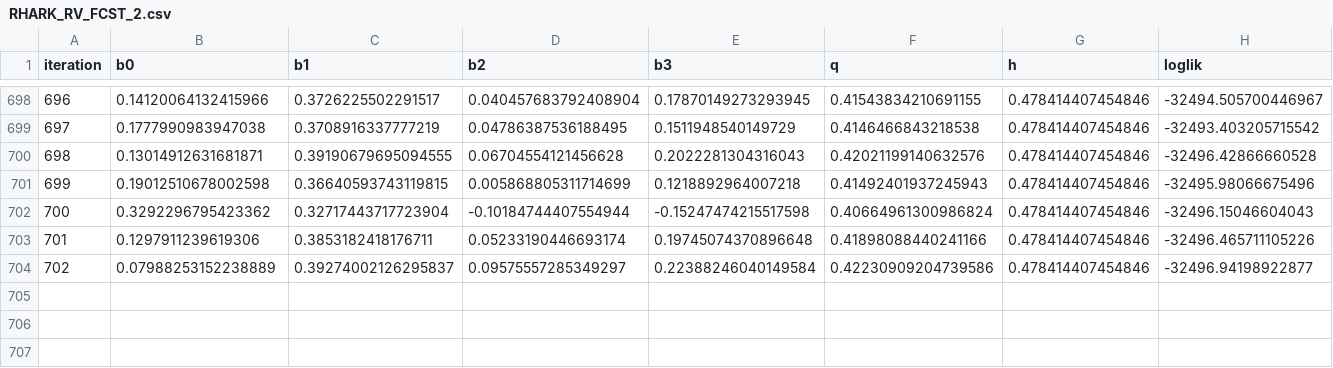
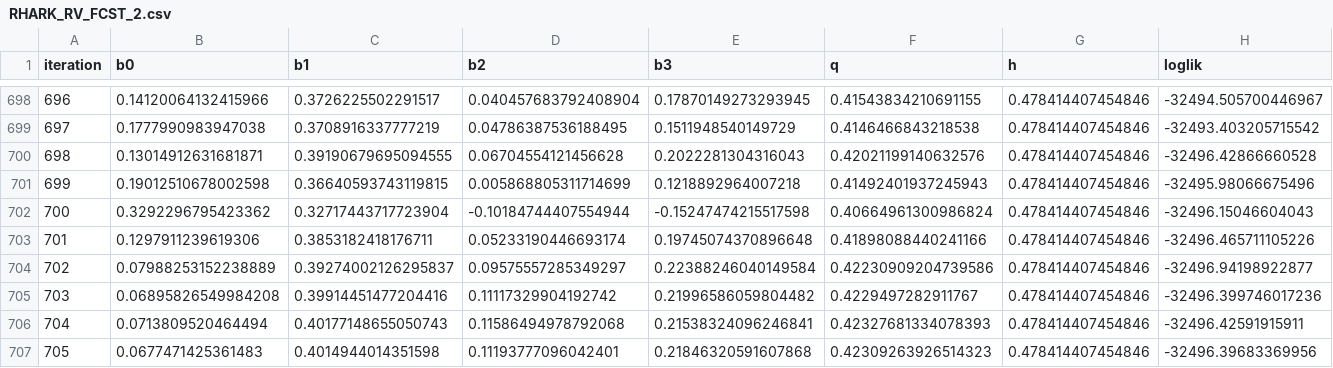
Before and after one commit to teikkeat80/rough-volatility-har-models, a CSV file: osa_result/RHARK_RV_FCST_2.csv, drawn as a sheet; only a part is shown, gaps mark what is left out; rows hold the shown columns only; the diff names each change by its address in the sheet, - before the commit and + after, or states it on an @@ line.

```diff
--- a/osa_result/RHARK_RV_FCST_2.csv
+++ b/osa_result/RHARK_RV_FCST_2.csv
+row 705: 703 | 0.06895826549984208 | 0.39914451477204416 | 0.11117329904192742 | 0.21996586059804482 | 0.4229497282911767 | 0.478414407454846 | -32496.399746017236
+row 706: 704 | 0.0713809520464494 | 0.40177148655050743 | 0.11586494978792068 | 0.21538324096246841 | 0.42327681334078393 | 0.478414407454846 | -32496.42591915911
+row 707: 705 | 0.0677471425361483 | 0.4014944014351598 | 0.11193777096042401 | 0.21846320591607868 | 0.42309263926514323 | 0.478414407454846 | -32496.39683369956
```
Also changed, not shown: 1 other file.
